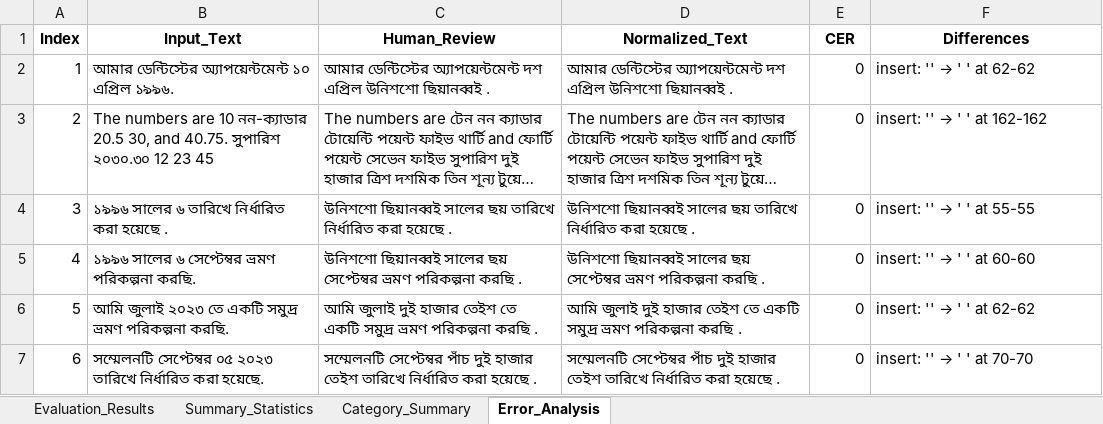
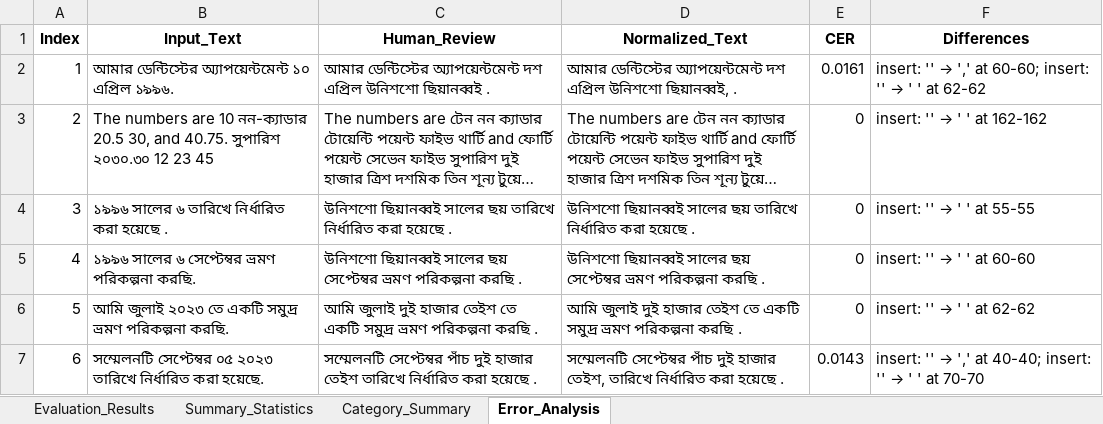
Before and after one commit to saiful9379/pybangla, an Excel workbook: pybangla/report/eval_data_2.15.0.xlsx, sheet Error_Analysis, drawn as a sheet; only a part is shown; long unchanged cells end in …; values as stored, in another font and other column widths than the file's, no borders; the diff covers the shown part only; the diff names each change by its address in the sheet, - before the commit and + after, or states it on an @@ line.

```diff
--- a/pybangla/report/eval_data_2.15.0.xlsx (sheet Error_Analysis)
+++ b/pybangla/report/eval_data_2.15.0.xlsx (sheet Error_Analysis)
-D2 (Normalized_Text): …এপ্রিল উনিশশো ছিয়ানব্বই .
+D2 (Normalized_Text): …এপ্রিল উনিশশো ছিয়ানব্বই, .
-E2 (CER): 0
+E2 (CER): 0.0161
@@ F2 (Differences): insert: '' → ' ' at 62-62 → insert: '' → ',' at 60-60; insert: '' → ' ' at 62-62 @@
-D7 (Normalized_Text): …দুই হাজার তেইশ তারিখে নির্ধারিত…
+D7 (Normalized_Text): …দুই হাজার তেইশ, তারিখে নির্ধারিত…
-E7 (CER): 0
+E7 (CER): 0.0143
@@ F7 (Differences): insert: '' → ' ' at 70-70 → insert: '' → ',' at 40-40; insert: '' → ' ' at 70-70 @@
```
Also changed, not shown: 14 added rows and 12 edited cells elsewhere in this sheet, sheet Evaluation_Results, sheet Category_Summary, sheet Summary_Statistics, formulas that keep their value, charts or pictures, 8 other files.
